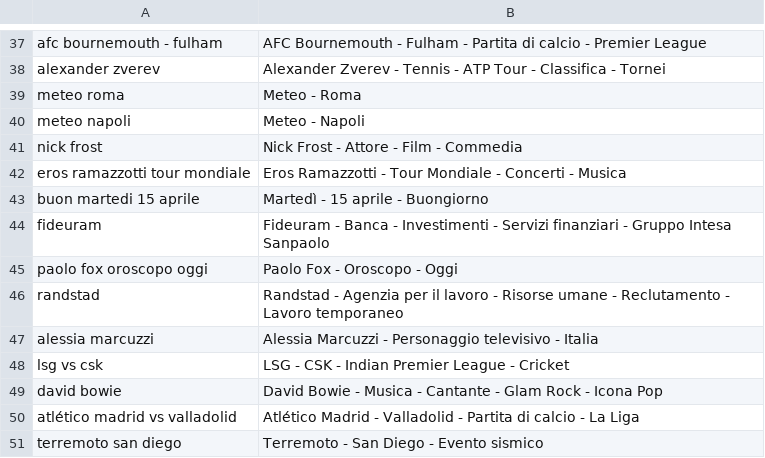
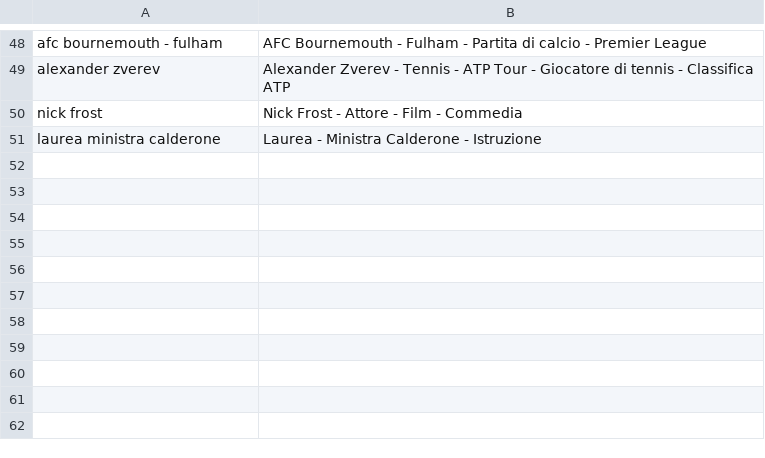
Before and after one commit to maledizionisrls/discover-prophet-website, a CSV file: checkpoint_data/04_openai_extracted_entities.csv, drawn as a sheet; only a part is shown, gaps mark what is left out; removed rows and columns are numbered as before the commit, all else as after; the diff covers the shown part only; the diff names each change by its address in the sheet, - before the commit and + after, or states it on an @@ line.

```diff
--- a/checkpoint_data/04_openai_extracted_entities.csv
+++ b/checkpoint_data/04_openai_extracted_entities.csv
-B49: …Tour - Classifica - Tornei
+B49: …Tour - Giocatore di tennis - Classifica ATP
-row 39: meteo roma | Meteo - Roma
-row 40: meteo napoli | Meteo - Napoli
-row 42: eros ramazzotti tour mondiale | Eros Ramazzotti - Tour Mondiale - Concerti - Musica
-row 43: buon martedi 15 aprile | Martedì - 15 aprile - Buongiorno
-row 44: fideuram | Fideuram - Banca - Investimenti - Servizi finanziari - Gruppo Intesa Sanpaolo
@@ row 45 moved to row 35: paolo fox oroscopo oggi @@
-row 46: randstad | Randstad - Agenzia per il lavoro - Risorse umane - Reclutamento - Lavoro temporaneo
-row 47: alessia marcuzzi | Alessia Marcuzzi - Personaggio televisivo - Italia
-row 48: lsg vs csk | LSG - CSK - Indian Premier League - Cricket
-row 49: david bowie | David Bowie - Musica - Cantante - Glam Rock - Icona Pop
-row 50: atlético madrid vs valladolid | Atlético Madrid - Valladolid - Partita di calcio - La Liga
-row 51: terremoto san diego | Terremoto - San Diego - Evento sismico
+row 51: laurea ministra calderone | Laurea - Ministra Calderone - Istruzione
```
Also changed, not shown: 23 added rows, 13 removed rows, 12 moved rows and 3 edited cells elsewhere in this file, checkpoint_data/01_entities_ordered_extracted.csv, checkpoint_data/02_context_run_1_scores.csv, 5 other files.
